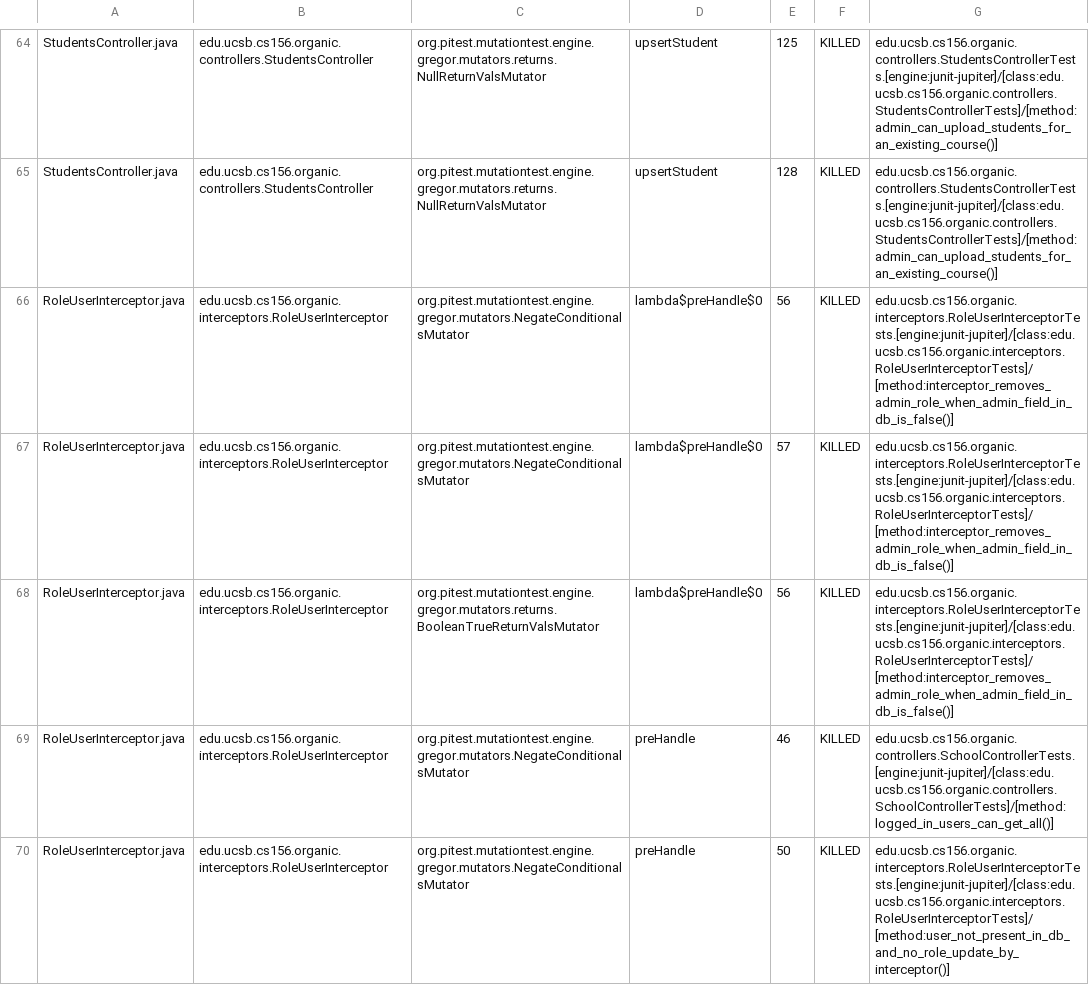
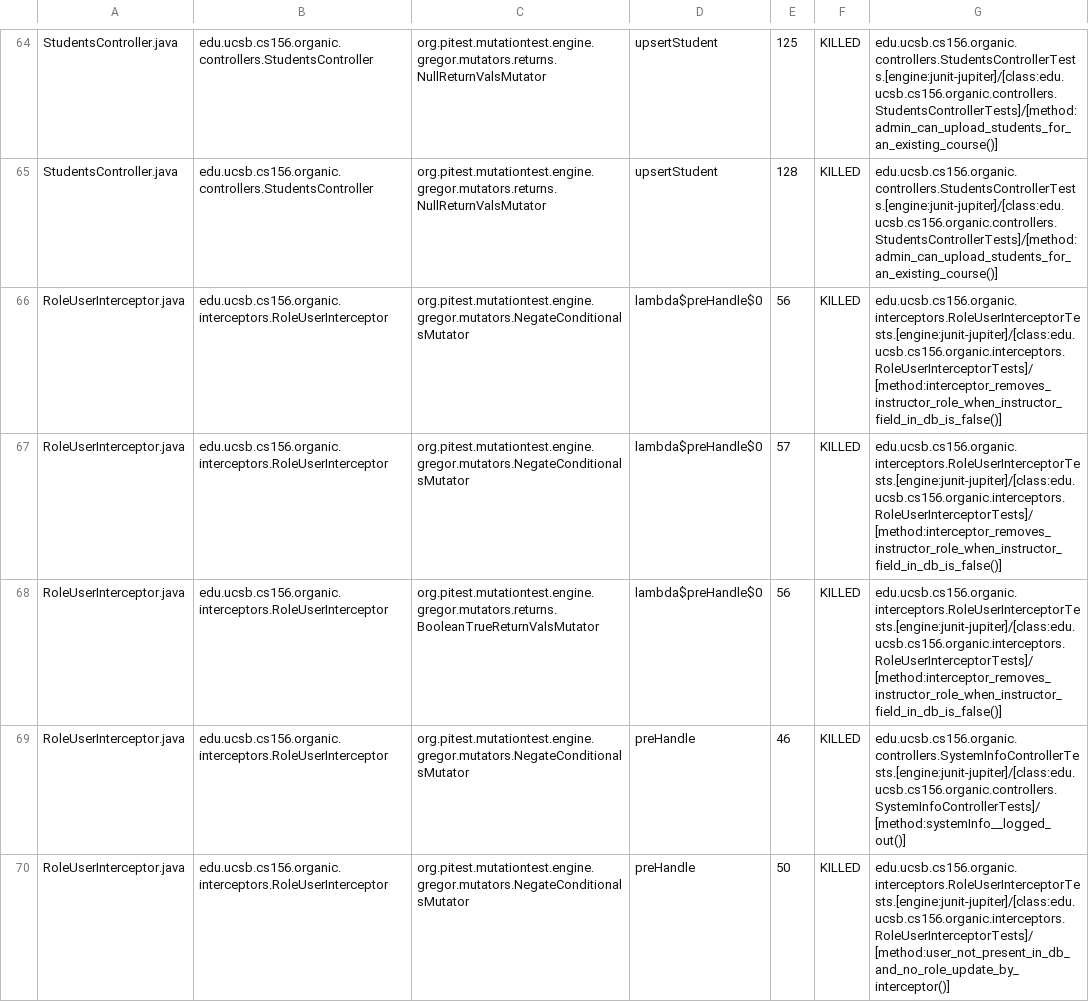
Before and after one commit to ucsb-cs156-s24/proj-organic-s24-5pm-4, a CSV file: prs/10/pitest/mutations.csv, drawn as a sheet; only a part is shown, gaps mark what is left out; the diff covers the shown part only.

Commit message:
Deploying to gh-pages from @ ucsb-cs156-s24/proj-organic-s24-5pm-4@d6ef32aa0052da5b1404e933c4786ec64245f357 🚀

```diff
--- a/prs/10/pitest/mutations.csv
+++ b/prs/10/pitest/mutations.csv
@@ -65,6 +65,6 @@ StudentsController.java,edu.ucsb.cs156.organic.controllers.StudentsController,or
 StudentsController.java,edu.ucsb.cs156.organic.controllers.StudentsController,org.pitest.mutationtest.engine.gregor.mutators.returns.NullReturnValsMutator,upsertStudent,128,KILLED,edu.ucsb.cs156.organic.controllers.StudentsControllerTests.[engine:junit-jupiter]/[class:edu.ucsb.cs156.organic.controllers.StudentsControllerTests]/[method:admin_can_upload_students_for_an_existing_course()]
-RoleUserInterceptor.java,edu.ucsb.cs156.organic.interceptors.RoleUserInterceptor,org.pitest.mutationtest.engine.gregor.mutators.NegateConditionalsMutator,lambda$preHandle$0,56,KILLED,edu.ucsb.cs156.organic.interceptors.RoleUserInterceptorTests.[engine:junit-jupiter]/[class:edu.ucsb.cs156.organic.interceptors.RoleUserInterceptorTests]/[method:interceptor_removes_admin_role_when_admin_field_in_db_is_false()]
-RoleUserInterceptor.java,edu.ucsb.cs156.organic.interceptors.RoleUserInterceptor,org.pitest.mutationtest.engine.gregor.mutators.NegateConditionalsMutator,lambda$preHandle$0,57,KILLED,edu.ucsb.cs156.organic.interceptors.RoleUserInterceptorTests.[engine:junit-jupiter]/[class:edu.ucsb.cs156.organic.interceptors.RoleUserInterceptorTests]/[method:interceptor_removes_admin_role_when_admin_field_in_db_is_false()]
-RoleUserInterceptor.java,edu.ucsb.cs156.organic.interceptors.RoleUserInterceptor,org.pitest.mutationtest.engine.gregor.mutators.returns.BooleanTrueReturnValsMutator,lambda$preHandle$0,56,KILLED,edu.ucsb.cs156.organic.interceptors.RoleUserInterceptorTests.[engine:junit-jupiter]/[class:edu.ucsb.cs156.organic.interceptors.RoleUserInterceptorTests]/[method:interceptor_removes_admin_role_when_admin_field_in_db_is_false()]
-RoleUserInterceptor.java,edu.ucsb.cs156.organic.interceptors.RoleUserInterceptor,org.pitest.mutationtest.engine.gregor.mutators.NegateConditionalsMutator,preHandle,46,KILLED,edu.ucsb.cs156.organic.controllers.SchoolControllerTests.[engine:junit-jupiter]/[class:edu.ucsb.cs156.organic.controllers.SchoolControllerTests]/[method:logged_in_users_can_get_all()]
+RoleUserInterceptor.java,edu.ucsb.cs156.organic.interceptors.RoleUserInterceptor,org.pitest.mutationtest.engine.gregor.mutators.NegateConditionalsMutator,lambda$preHandle$0,56,KILLED,edu.ucsb.cs156.organic.interceptors.RoleUserInterceptorTests.[engine:junit-jupiter]/[class:edu.ucsb.cs156.organic.interceptors.RoleUserInterceptorTests]/[method:interceptor_removes_instructor_role_when_instructor_field_in_db_is_false()]
+RoleUserInterceptor.java,edu.ucsb.cs156.organic.interceptors.RoleUserInterceptor,org.pitest.mutationtest.engine.gregor.mutators.NegateConditionalsMutator,lambda$preHandle$0,57,KILLED,edu.ucsb.cs156.organic.interceptors.RoleUserInterceptorTests.[engine:junit-jupiter]/[class:edu.ucsb.cs156.organic.interceptors.RoleUserInterceptorTests]/[method:interceptor_removes_instructor_role_when_instructor_field_in_db_is_false()]
+RoleUserInterceptor.java,edu.ucsb.cs156.organic.interceptors.RoleUserInterceptor,org.pitest.mutationtest.engine.gregor.mutators.returns.BooleanTrueReturnValsMutator,lambda$preHandle$0,56,KILLED,edu.ucsb.cs156.organic.interceptors.RoleUserInterceptorTests.[engine:junit-jupiter]/[class:edu.ucsb.cs156.organic.interceptors.RoleUserInterceptorTests]/[method:interceptor_removes_instructor_role_when_instructor_field_in_db_is_false()]
+RoleUserInterceptor.java,edu.ucsb.cs156.organic.interceptors.RoleUserInterceptor,org.pitest.mutationtest.engine.gregor.mutators.NegateConditionalsMutator,preHandle,46,KILLED,edu.ucsb.cs156.organic.controllers.SystemInfoControllerTests.[engine:junit-jupiter]/[class:edu.ucsb.cs156.organic.controllers.SystemInfoControllerTests]/[method:systemInfo__logged_out()]
 RoleUserInterceptor.java,edu.ucsb.cs156.organic.interceptors.RoleUserInterceptor,org.pitest.mutationtest.engine.gregor.mutators.NegateConditionalsMutator,preHandle,50,KILLED,edu.ucsb.cs156.organic.interceptors.RoleUserInterceptorTests.[engine:junit-jupiter]/[class:edu.ucsb.cs156.organic.interceptors.RoleUserInterceptorTests]/[method:user_not_present_in_db_and_no_role_update_by_interceptor()]
```
Also changed, not shown: 2 added rows, 5 removed rows and 62 edited cells elsewhere in this file, 20 other files.
